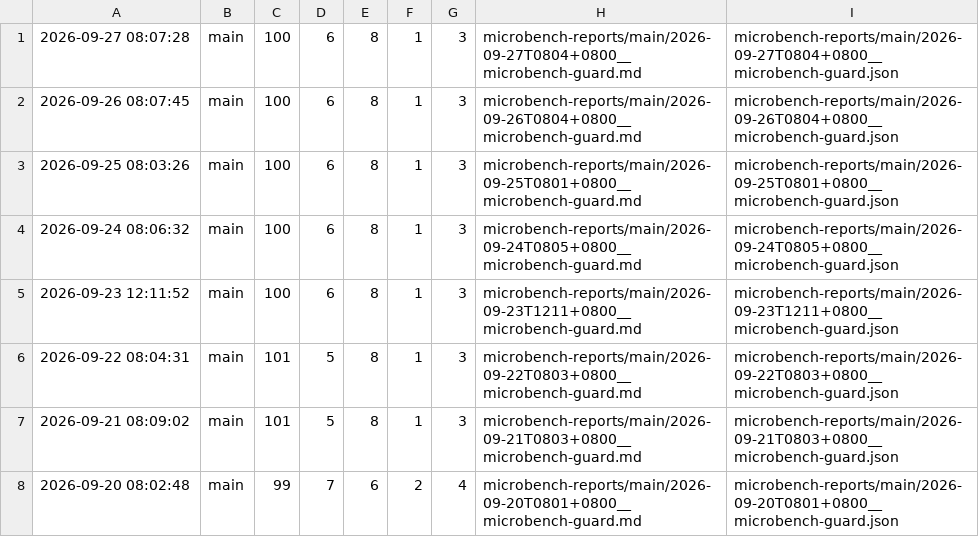
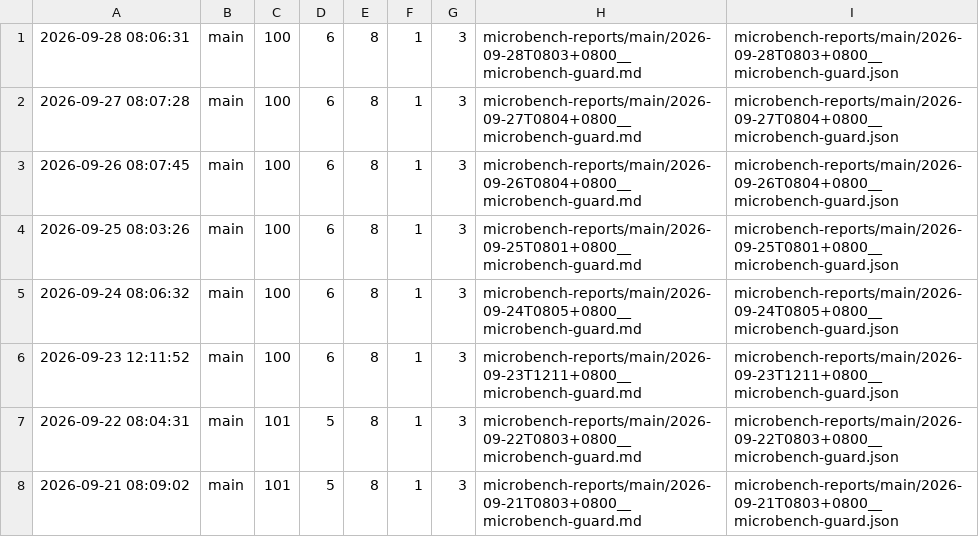
Before and after one commit to ziyang-cheng/SuperNPUBench, a TSV file: microbench-reports/index.tsv, drawn as a sheet; only a part is shown; the shorter side is filled out with more unchanged rows; the diff names each change by its address in the sheet, - before the commit and + after, or states it on an @@ line.

Commit message:
microbench: main @ 2026-09-28 08:06:31 (pass=100 pfail=6 ro=8 cf=1 rf=3)

```diff
--- a/microbench-reports/index.tsv
+++ b/microbench-reports/index.tsv
+row 1: 2026-09-28 08:06:31 | main | 100 | 6 | 8 | 1 | 3 | microbench-reports/main/2026-09-28T0803+0800__microbench-guard.md | microbench-reports/main/2026-09-28T0803+0800__microbench-guard.json
```
Also changed, not shown: 3 other files.
